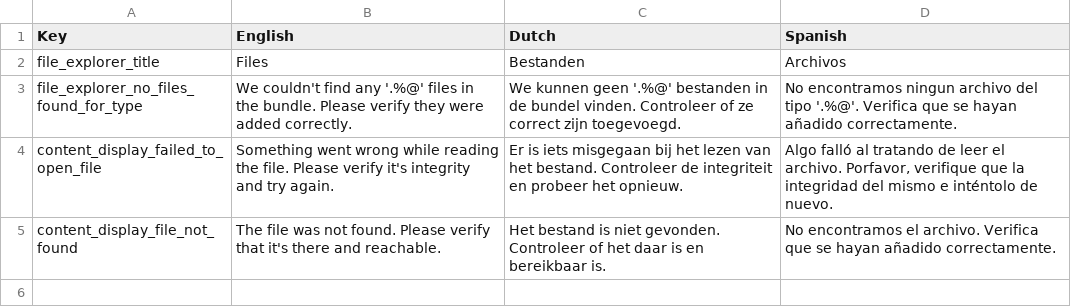
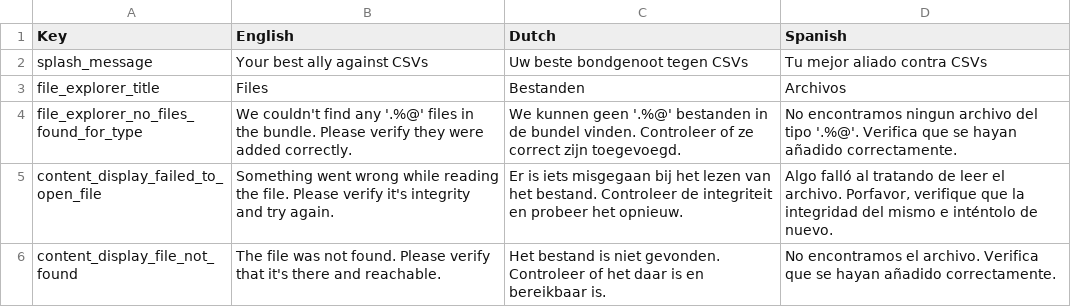
Before and after one commit to APesate/CSVReader, a CSV file: CSVReader/Resources/Localization/Localizable.csv, drawn as a sheet; the diff names each change by its address in the sheet, - before the commit and + after, or states it on an @@ line.

Commit message:
Added Splash Screen. Updated FileSelectionViewModel tests. Removed support for multiple scenes

```diff
--- a/CSVReader/Resources/Localization/Localizable.csv
+++ b/CSVReader/Resources/Localization/Localizable.csv
+row 2: splash_message | Your best ally against CSVs | Uw beste bondgenoot tegen CSVs | Tu mejor aliado contra CSVs
```
Also changed, not shown: 19 other files.
